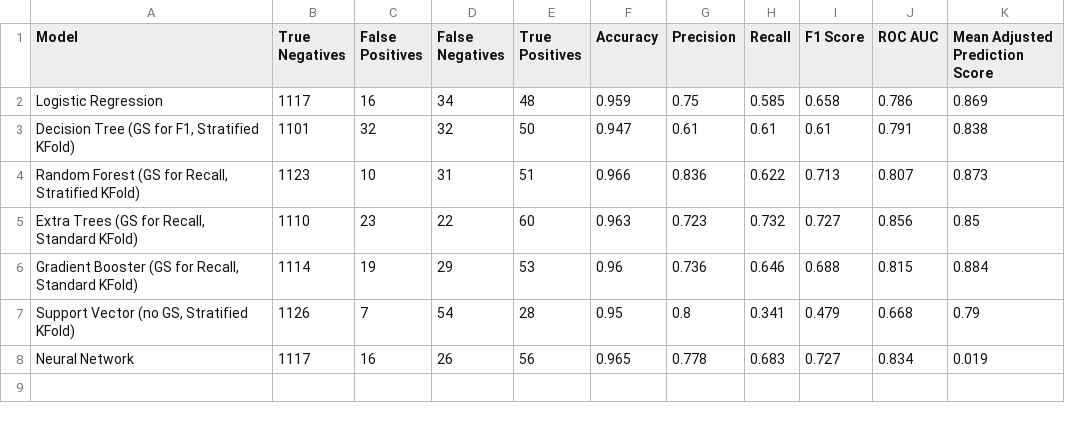
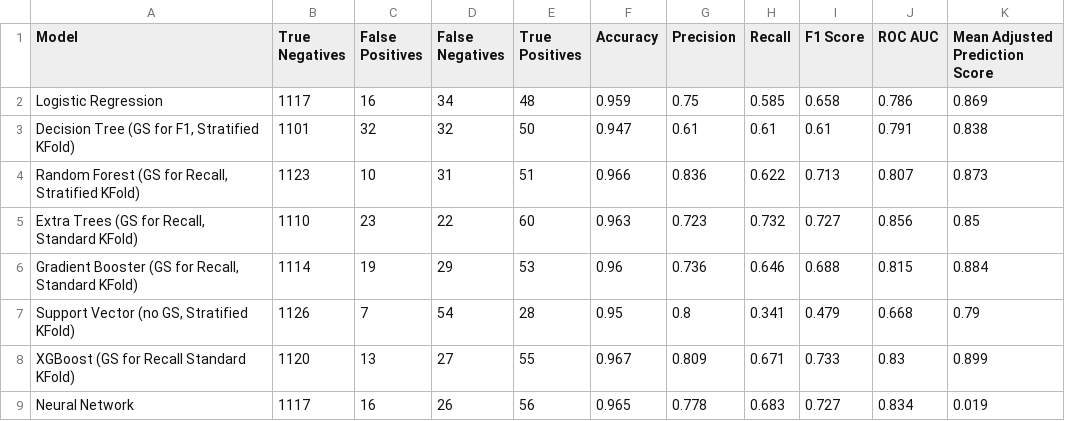
Before and after one commit to matthewcavanaugh96/magnimind, a CSV file: Capstone/final_tables/model_comparison.csv, drawn as a sheet; the diff names each change by its address in the sheet, - before the commit and + after, or states it on an @@ line.

```diff
--- a/Capstone/final_tables/model_comparison.csv
+++ b/Capstone/final_tables/model_comparison.csv
+row 8: XGBoost (GS for Recall Standard KFold) | 1120 | 13 | 27 | 55 | 0.967 | 0.809 | 0.671 | 0.733 | 0.83 | 0.899
```
Also changed, not shown: Capstone/final_tables/Players_and_models.csv, Capstone/final_tables/Players_and_models_HOF.csv, 13 other files.
